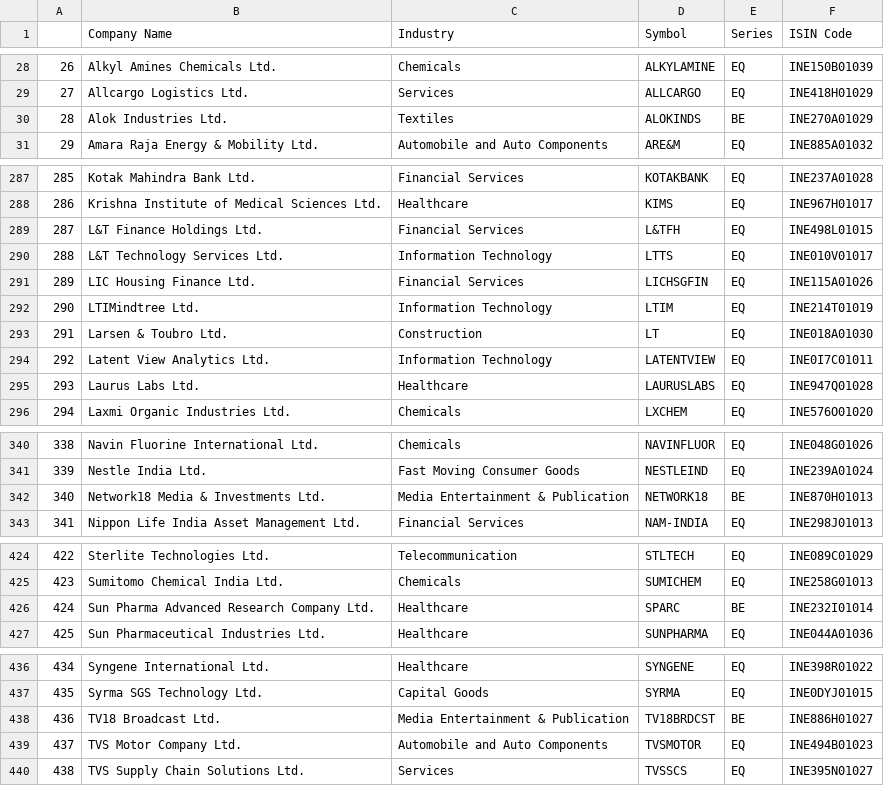
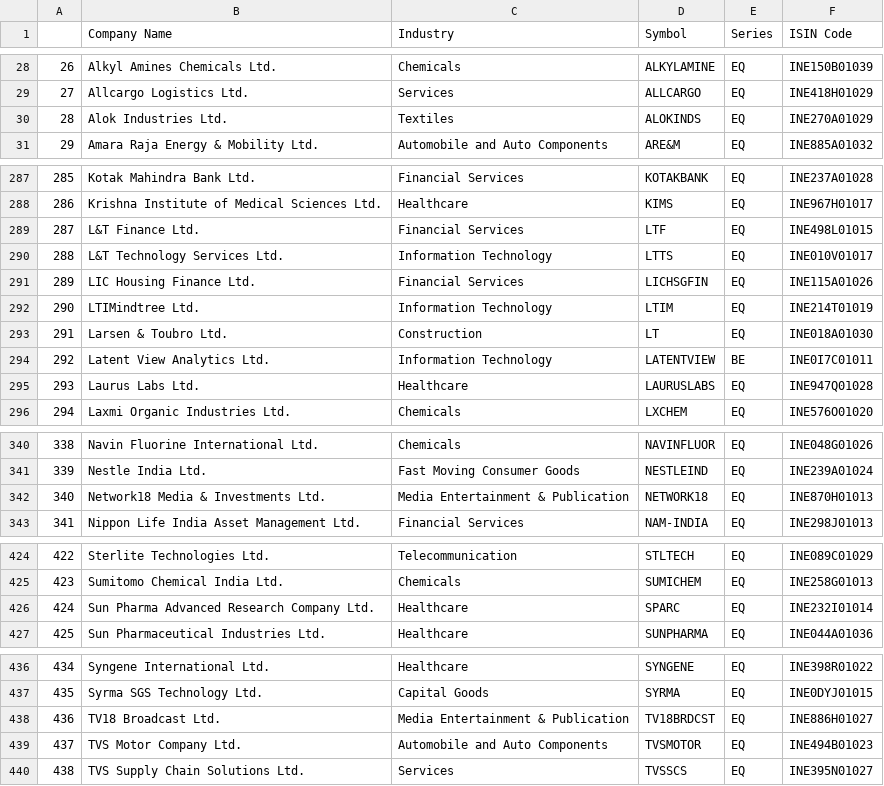
Before and after one commit to gaurangpalekar/News-Sentiment-Analysis, a CSV file: datasets/NIFTY_500.csv, drawn as a sheet; only a part is shown, gaps mark what is left out.

```diff
--- a/datasets/NIFTY_500.csv
+++ b/datasets/NIFTY_500.csv
@@ -29,3 +29,3 @@
 27,Allcargo Logistics Ltd.,Services,ALLCARGO,EQ,INE418H01029
-28,Alok Industries Ltd.,Textiles,ALOKINDS,BE,INE270A01029
+28,Alok Industries Ltd.,Textiles,ALOKINDS,EQ,INE270A01029
 29,Amara Raja Energy & Mobility Ltd.,Automobile and Auto Components,ARE&M,EQ,INE885A01032
@@ -288,3 +288,3 @@
 286,Krishna Institute of Medical Sciences Ltd.,Healthcare,KIMS,EQ,INE967H01017
-287,L&T Finance Holdings Ltd.,Financial Services,L&TFH,EQ,INE498L01015
+287,L&T Finance Ltd.,Financial Services,LTF,EQ,INE498L01015
 288,L&T Technology Services Ltd.,Information Technology,LTTS,EQ,INE010V01017
@@ -293,3 +293,3 @@
 291,Larsen & Toubro Ltd.,Construction,LT,EQ,INE018A01030
-292,Latent View Analytics Ltd.,Information Technology,LATENTVIEW,EQ,INE0I7C01011
+292,Latent View Analytics Ltd.,Information Technology,LATENTVIEW,BE,INE0I7C01011
 293,Laurus Labs Ltd.,Healthcare,LAURUSLABS,EQ,INE947Q01028
@@ -341,3 +341,3 @@
 339,Nestle India Ltd.,Fast Moving Consumer Goods,NESTLEIND,EQ,INE239A01024
-340,Network18 Media & Investments Ltd.,Media Entertainment & Publication,NETWORK18,BE,INE870H01013
+340,Network18 Media & Investments Ltd.,Media Entertainment & Publication,NETWORK18,EQ,INE870H01013
 341,Nippon Life India Asset Management Ltd.,Financial Services,NAM-INDIA,EQ,INE298J01013
@@ -425,3 +425,3 @@
 423,Sumitomo Chemical India Ltd.,Chemicals,SUMICHEM,EQ,INE258G01013
-424,Sun Pharma Advanced Research Company Ltd.,Healthcare,SPARC,BE,INE232I01014
+424,Sun Pharma Advanced Research Company Ltd.,Healthcare,SPARC,EQ,INE232I01014
 425,Sun Pharmaceutical Industries Ltd.,Healthcare,SUNPHARMA,EQ,INE044A01036
@@ -437,3 +437,3 @@
 435,Syrma SGS Technology Ltd.,Capital Goods,SYRMA,EQ,INE0DYJ01015
-436,TV18 Broadcast Ltd.,Media Entertainment & Publication,TV18BRDCST,BE,INE886H01027
+436,TV18 Broadcast Ltd.,Media Entertainment & Publication,TV18BRDCST,EQ,INE886H01027
 437,TVS Motor Company Ltd.,Automobile and Auto Components,TVSMOTOR,EQ,INE494B01023
```
Also changed, not shown: datasets/NIFTY_200.csv, datasets/ticker_metadata.csv, 2 other files.
